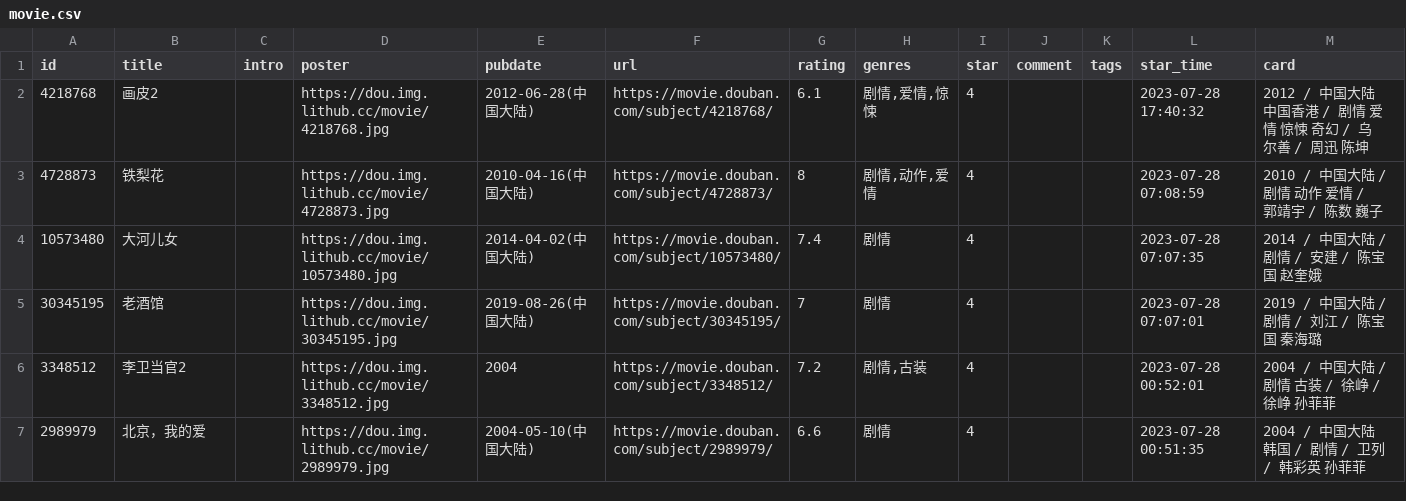
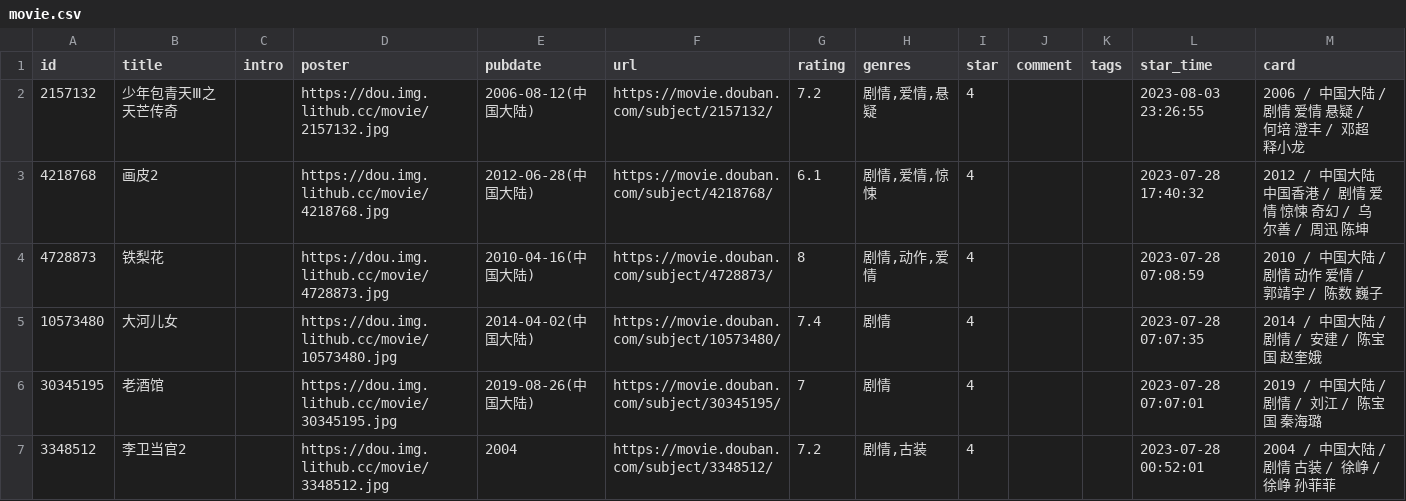
Before and after one commit to malinkang/blog, a CSV file: data/douban/movie.csv, drawn as a sheet; only a part is shown; the shorter side is filled out with more unchanged rows.

Commit message:
Commit from GitHub Actions (douban)

```diff
--- a/data/douban/movie.csv
+++ b/data/douban/movie.csv
@@ -1,2 +1,3 @@
 id,title,intro,poster,pubdate,url,rating,genres,star,comment,tags,star_time,card
+2157132,少年包青天Ⅲ之天芒传奇,,https://dou.img.lithub.cc/movie/2157132.jpg,2006-08-12(中国大陆),https://movie.douban.com/subject/2157132/,7.2,"剧情,爱情,悬疑",4,,,2023-08-03 23:26:55,2006 / 中国大陆 / 剧情 爱情 悬疑 / 何培 澄丰 / 邓超 释小龙
 4218768,画皮2,,https://dou.img.lithub.cc/movie/4218768.jpg,2012-06-28(中国大陆),https://movie.douban.com/subject/4218768/,6.1,"剧情,爱情,惊悚",4,,,2023-07-28 17:40:32,2012 / 中国大陆 中国香港 / 剧情 爱情 惊悚 奇幻 / 乌尔善 / 周迅 陈坤
```
